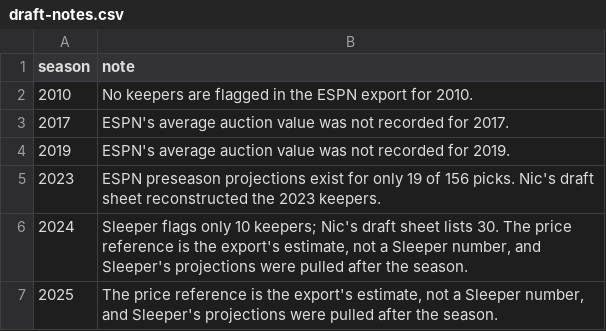
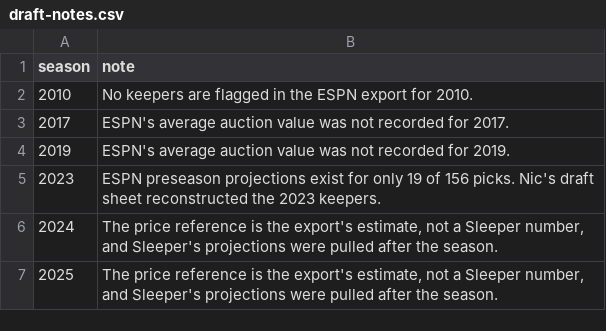
Before and after one commit to nicf8814/FWHL_League_Tracker, a CSV file: data/history/draft-notes.csv, drawn as a sheet.

```diff
--- a/data/history/draft-notes.csv
+++ b/data/history/draft-notes.csv
@@ -5,3 +5,3 @@ season,note
 2023,"ESPN preseason projections exist for only 19 of 156 picks. Nic's draft sheet reconstructed the 2023 keepers."
-2024,"Sleeper flags only 10 keepers; Nic's draft sheet lists 30. The price reference is the export's estimate, not a Sleeper number, and Sleeper's projections were pulled after the season."
+2024,"The price reference is the export's estimate, not a Sleeper number, and Sleeper's projections were pulled after the season."
 2025,"The price reference is the export's estimate, not a Sleeper number, and Sleeper's projections were pulled after the season."
```
Also changed, not shown: 1 other file.
